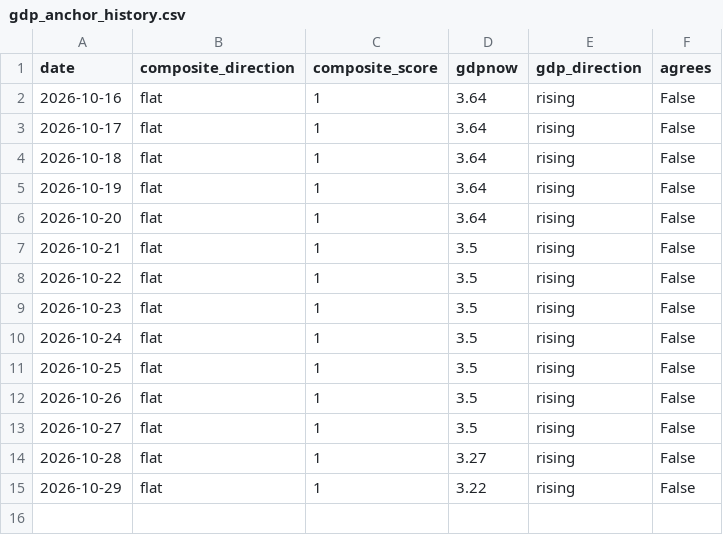
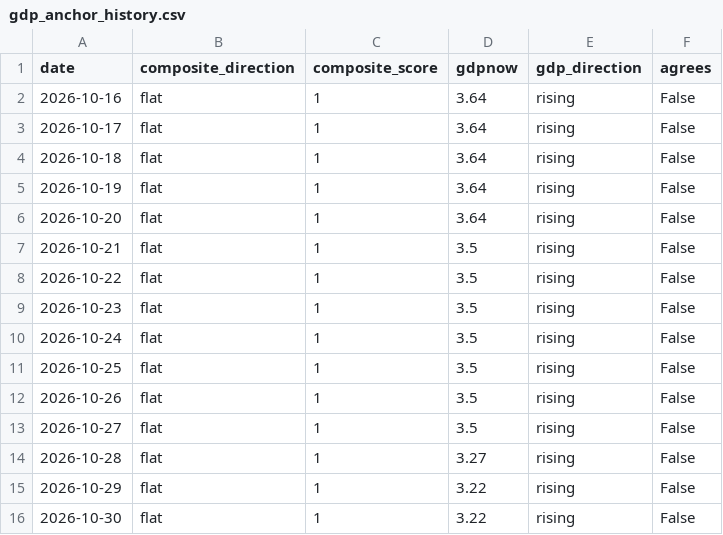
Before and after one commit to timothylundeen2008-web/Mechanically-Architected, a CSV file: data/data/gdp_anchor_history.csv, drawn as a sheet.

```diff
--- a/data/data/gdp_anchor_history.csv
+++ b/data/data/gdp_anchor_history.csv
@@ -15 +15,2 @@ date,composite_direction,composite_score,gdpnow,gdp_direction,agrees
 2026-10-29,flat,1,3.22,rising,False
+2026-10-30,flat,1,3.22,rising,False
```
